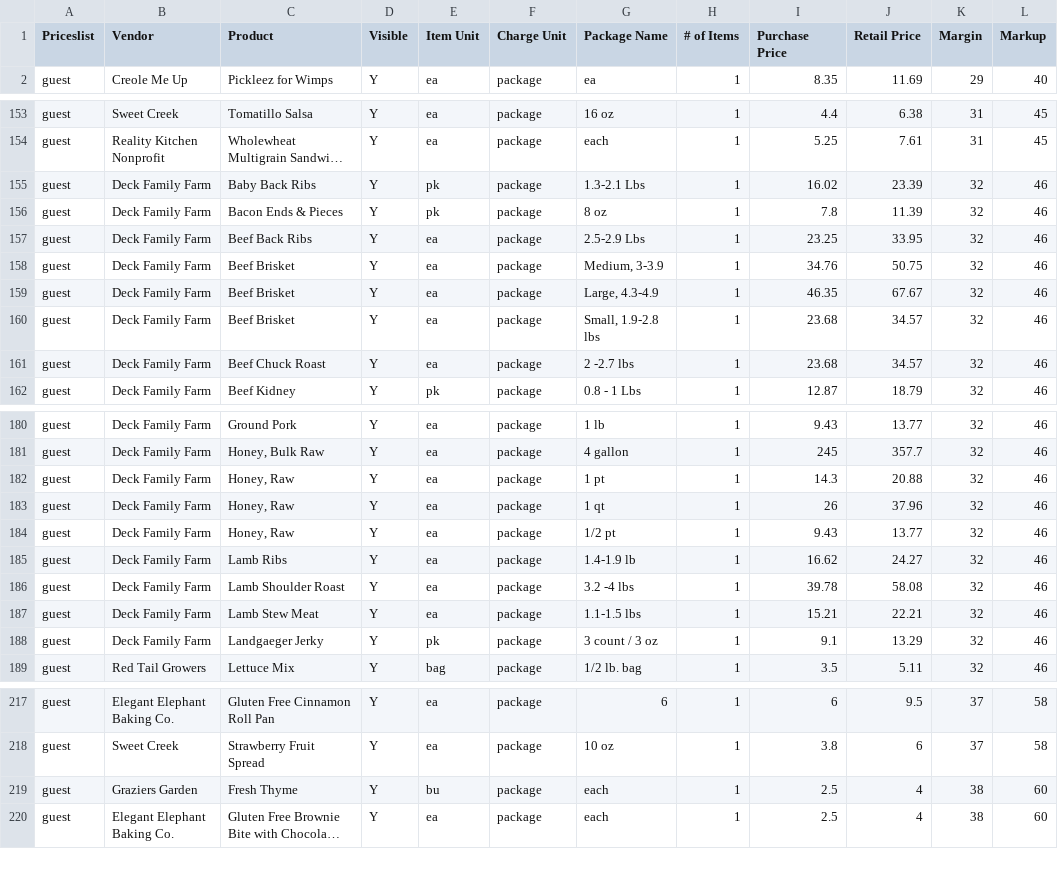
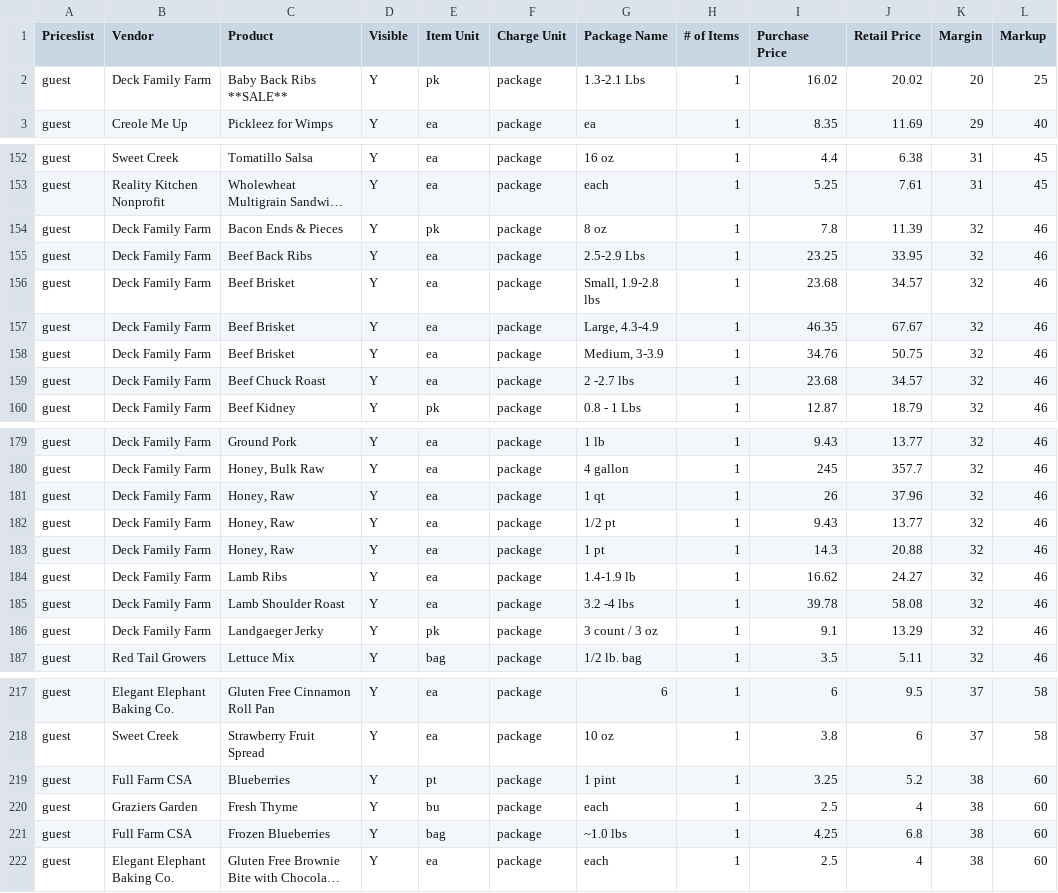
Before and after one commit to required777/TD-Testing-ffcsa_scripts, a CSV file: localline/data/guest_pricelist_analytics.csv, drawn as a sheet; only a part is shown, gaps mark what is left out; long unchanged cells end in …; removed rows and columns are numbered as before the commit, all else as after; the diff covers the shown part only; the diff names each change by its address in the sheet, - before the commit and + after, or states it on an @@ line.

```diff
--- a/localline/data/guest_pricelist_analytics.csv
+++ b/localline/data/guest_pricelist_analytics.csv
+row 2: guest | Deck Family Farm | Baby Back Ribs **SALE** | Y | pk | package | 1.3-2.1 Lbs | 1 | 16.02 | 20.02 | 20 | 25
-row 155: guest | Deck Family Farm | Baby Back Ribs | Y | pk | package | 1.3-2.1 Lbs | 1 | 16.02 | 23.39 | 32 | 46
@@ row 160 moved to row 156: guest @@
@@ row 159 moved to row 157: guest @@
@@ row 182 moved to row 183: guest @@
-row 187: guest | Deck Family Farm | Lamb Stew Meat | Y | ea | package | 1.1-1.5 lbs | 1 | 15.21 | 22.21 | 32 | 46
+row 219: guest | Full Farm CSA | Blueberries | Y | pt | package | 1 pint | 1 | 3.25 | 5.2 | 38 | 60
+row 221: guest | Full Farm CSA | Frozen Blueberries | Y | bag | package | ~1.0 lbs | 1 | 4.25 | 6.8 | 38 | 60
```
Also changed, not shown: 3 added rows, 2 removed rows and 2 moved rows elsewhere in this file, localline/data/herdshare_pricelist_analytics.csv, localline/data/members_pricelist_analytics.csv.
